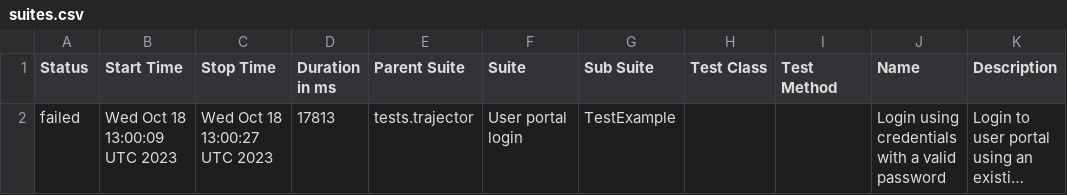
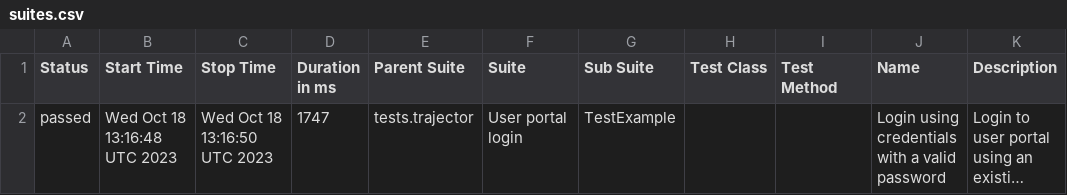
Before and after one commit to mkusz/test-sub, a CSV file: data/suites.csv, drawn as a sheet; long unchanged cells end in …; the diff names each change by its address in the sheet, - before the commit and + after, or states it on an @@ line.

Commit message:
Update from https://github.com/mkusz/test-sub/commit/1fdd1132aeafa97ffcb96d4abd2d77c3bf421c6c

```diff
--- a/data/suites.csv
+++ b/data/suites.csv
-A2 (Status): failed
+A2 (Status): passed
-B2 (Start Time): Wed Oct 18 13:00:09 UTC 2023
+B2 (Start Time): Wed Oct 18 13:16:48 UTC 2023
-C2 (Stop Time): Wed Oct 18 13:00:27 UTC 2023
+C2 (Stop Time): Wed Oct 18 13:16:50 UTC 2023
-D2 (Duration in ms): 17813
+D2 (Duration in ms): 1747
```
Also changed, not shown: 27 other files.
